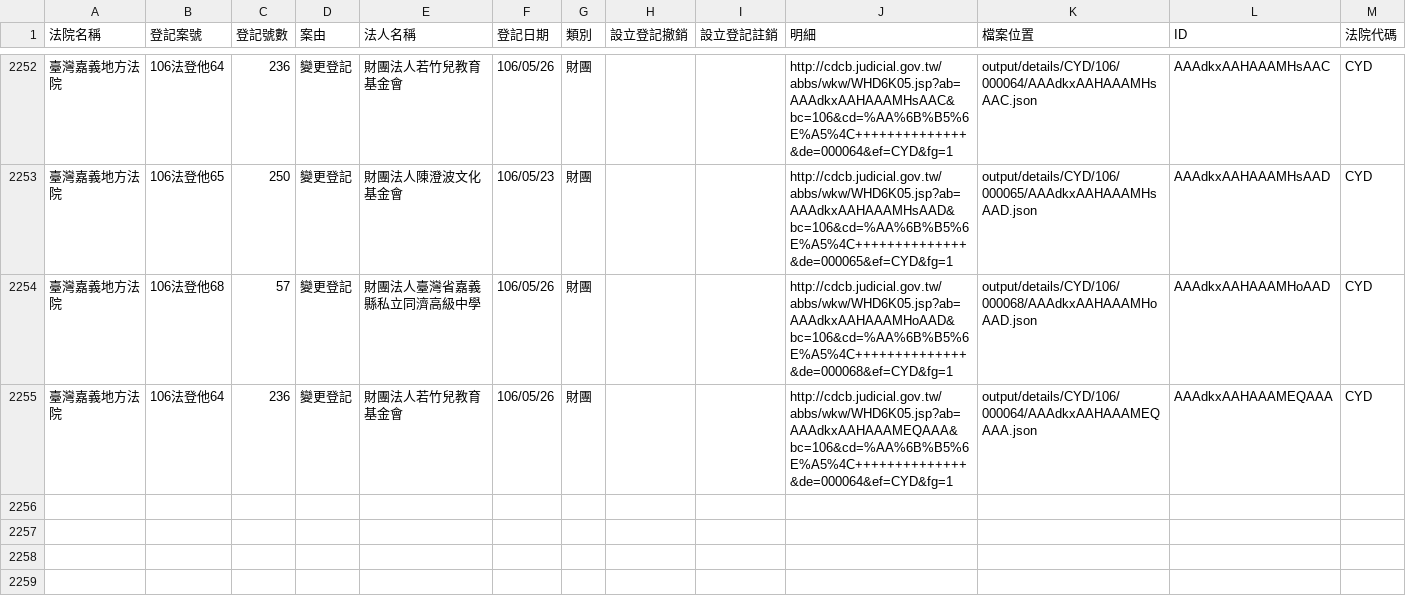
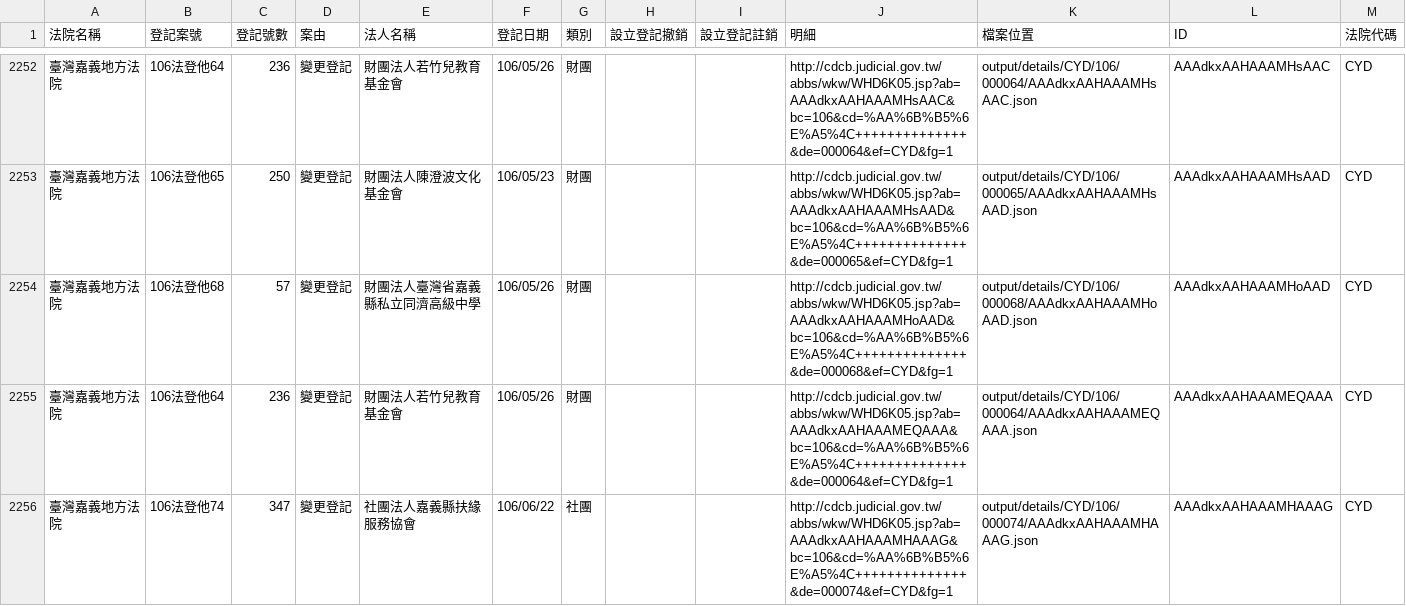
Before and after one commit to g0v/foundationtw, a CSV file: output/lists/CYD.csv, drawn as a sheet; only a part is shown, gaps mark what is left out; the diff names each change by its address in the sheet, - before the commit and + after, or states it on an @@ line.

```diff
--- a/output/lists/CYD.csv
+++ b/output/lists/CYD.csv
+row 2256: 臺灣嘉義地方法院 | 106法登他74 | 347 | 變更登記 | 社團法人嘉義縣扶緣服務協會 | 106/06/22 | 社團 |  |  | http://cdcb.judicial.gov.tw/abbs/wkw/WHD6K05.jsp?ab=AAAdkxAAHAAAMHAAAG&bc=106&cd=%AA%6B%B5%6E%A5%4C++++++++++++++&de=000074&ef=CYD&fg=1 | output/details/CYD/106/000074/AAAdkxAAHAAAMHAAAG.json | AAAdkxAAHAAAMHAAAG | CYD
```
Also changed, not shown: output/lists/CHD.csv, output/lists/HLD.csv, 28 other files.
